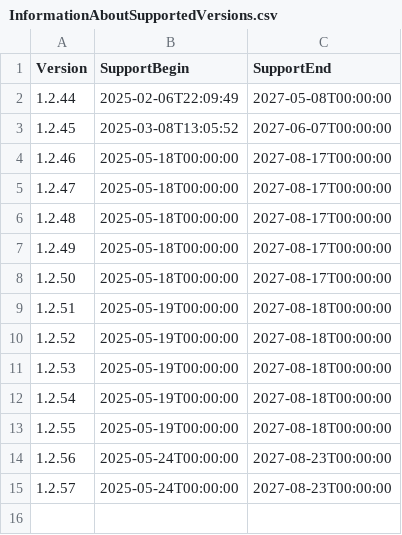
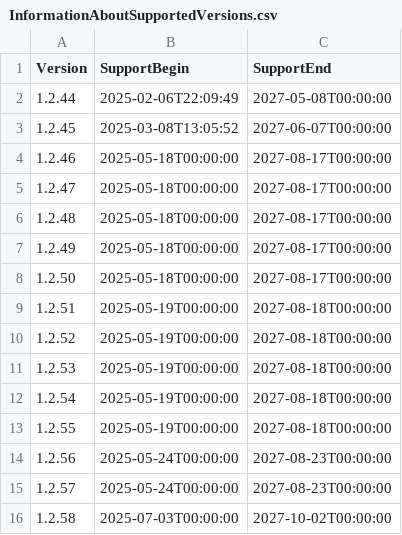
Before and after one commit to anionDev/Adame, a CSV file: Other/Resources/Support/InformationAboutSupportedVersions.csv, drawn as a sheet; the diff names each change by its address in the sheet, - before the commit and + after, or states it on an @@ line.

```diff
--- a/Other/Resources/Support/InformationAboutSupportedVersions.csv
+++ b/Other/Resources/Support/InformationAboutSupportedVersions.csv
+row 16: 1.2.58 | 2025-07-03T00:00:00 | 2027-10-02T00:00:00
```
Also changed, not shown: 6 other files.
